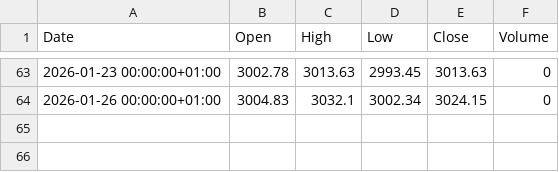
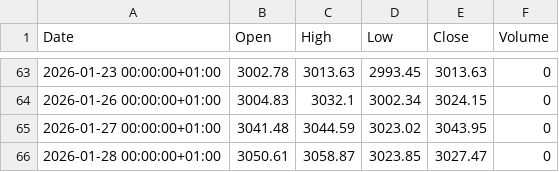
Before and after one commit to fredrikbromee/ace, a CSV file: data/^OMX.csv, drawn as a sheet; only a part is shown, gaps mark what is left out; the diff names each change by its address in the sheet, - before the commit and + after, or states it on an @@ line.

```diff
--- a/data/^OMX.csv
+++ b/data/^OMX.csv
+row 65: 2026-01-27 00:00:00+01:00 | 3041.48 | 3044.59 | 3023.02 | 3043.95 | 0
+row 66: 2026-01-28 00:00:00+01:00 | 3050.61 | 3058.87 | 3023.85 | 3027.47 | 0
```
Also changed, not shown: transactions.csv.
